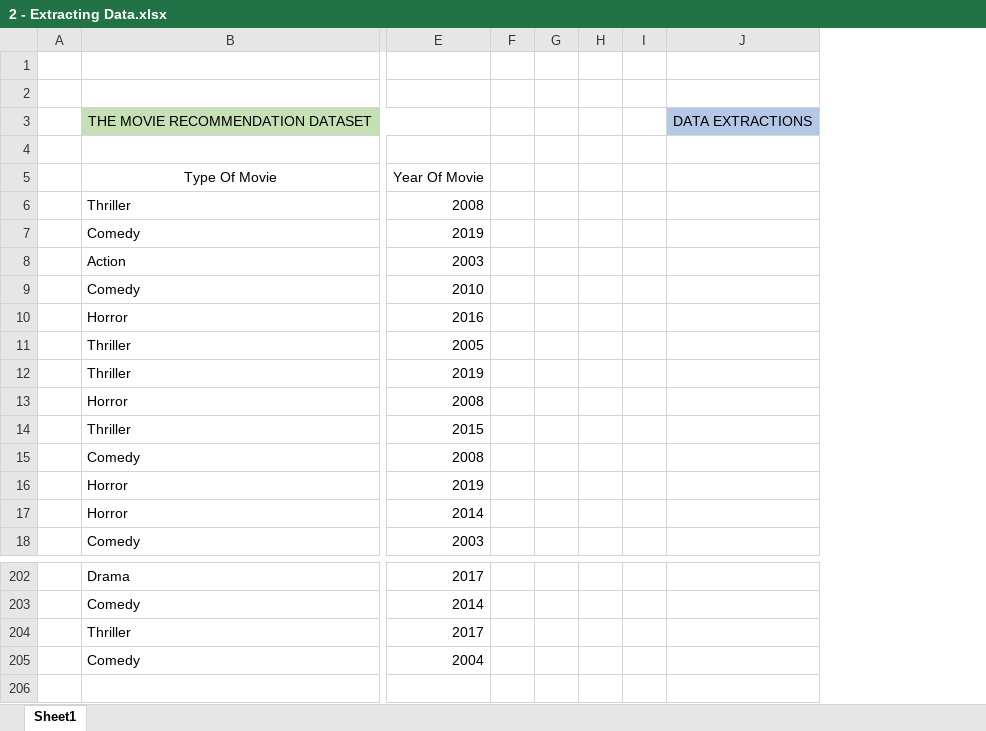
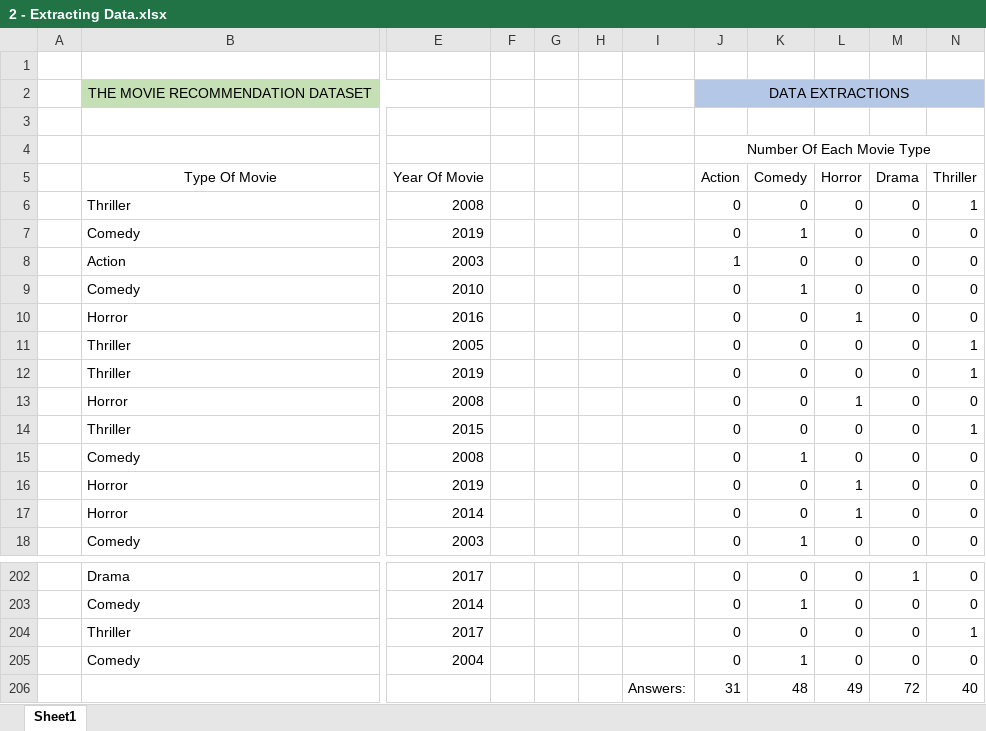
Before and after one commit to Salmankh3/Data-Analysis, an Excel workbook: Excel Data Analysis/Section#04/2 - Extracting Data.xlsx, sheet Sheet1, drawn as a sheet; only a part is shown, gaps mark what is left out; values as stored, in another font and other column widths than the file's, no borders; table styles not drawn; removed rows and columns are numbered as before the commit, all else as after; rows hold the shown columns only; the diff names each change by its address in the sheet, - before the commit and + after, or states it on an @@ line.

```diff
--- a/Excel Data Analysis/Section#04/2 - Extracting Data.xlsx (sheet Sheet1)
+++ b/Excel Data Analysis/Section#04/2 - Extracting Data.xlsx (sheet Sheet1)
-column I, empty
-column J, row 3: DATA EXTRACTIONS
+column I, empty
+column J (Action), row 2: DATA EXTRACTIONS; row 4: Number Of Each Movie Type; rows 6-18: 0 | 0 | 1 | 0 | 0 | 0 | 0 | 0 | 0 | 0 | 0 | 0 | 0; rows 202-205: all 0
+column K (Comedy), rows 6-18: 0 | 1 | 0 | 1 | 0 | 0 | 0 | 0 | 0 | 1 | 0 | 0 | 1; rows 202-205: 0 | 1 | 0 | 1
+column L (Horror), rows 6-18: 0 | 0 | 0 | 0 | 1 | 0 | 0 | 1 | 0 | 0 | 1 | 1 | 0; rows 202-205: all 0
+column M (Drama), rows 6-18: all 0; rows 202-205: 1 | 0 | 0 | 0
+column N (Thriller), rows 6-18: 1 | 0 | 0 | 0 | 0 | 1 | 1 | 0 | 1 | 0 | 0 | 0 | 0; rows 202-205: 0 | 0 | 1 | 0
-row 1: (empty)
+row 3: (empty)
+row 206:  |  |  |  |  |  | Answers: | 31 | 48 | 49 | 72 | 40
```
Also changed, not shown: Excel Data Analysis/Section#04/0 - Creating Dataset.xlsx.
